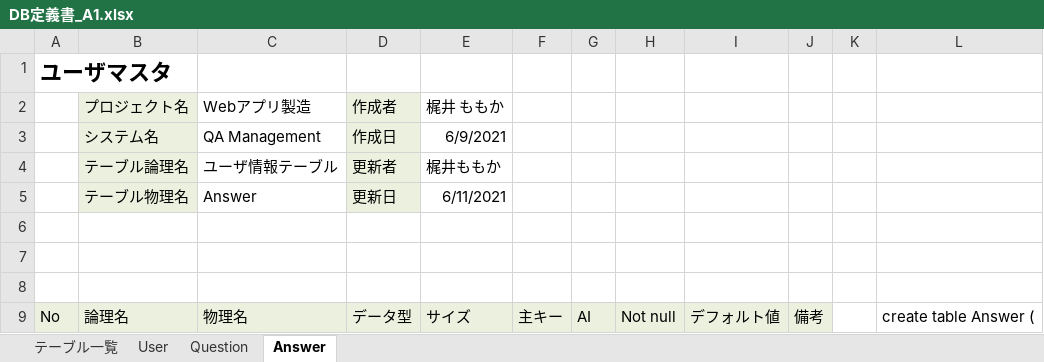
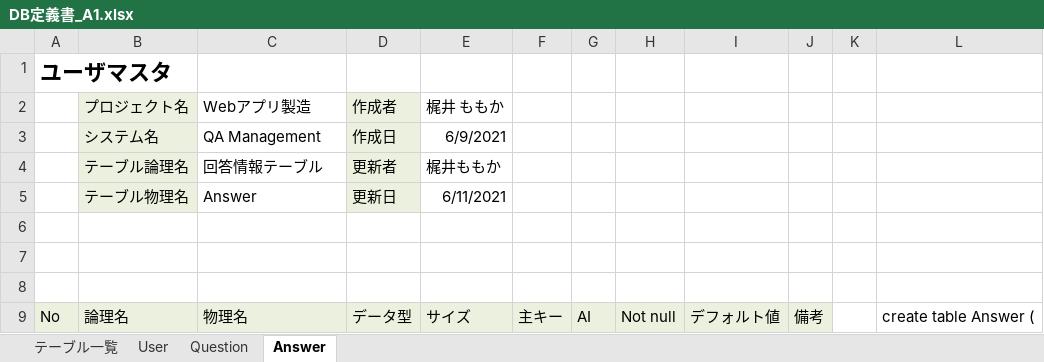
Before and after one commit to DOJO-2021/A-1, an Excel workbook: document/DB定義書_A1.xlsx, sheet Answer, drawn as a sheet; only a part is shown; values as stored, in another font and other column widths than the file's, no borders; the diff names each change by its address in the sheet, - before the commit and + after, or states it on an @@ line.

Commit message:
DB定義書最新

```diff
--- a/document/DB定義書_A1.xlsx (sheet Answer)
+++ b/document/DB定義書_A1.xlsx (sheet Answer)
-C4 (Webアプリ製造): ユーザ情報テーブル
+C4 (Webアプリ製造): 回答情報テーブル
```
Also changed, not shown: sheet Question.
